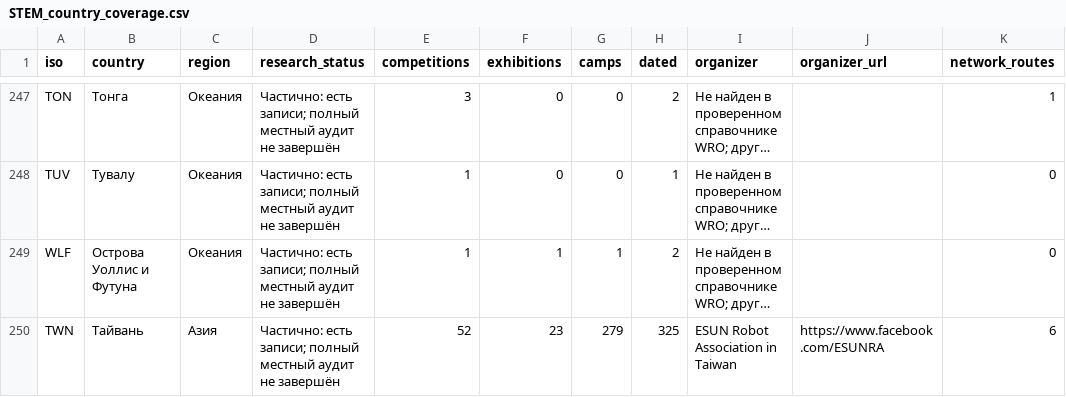
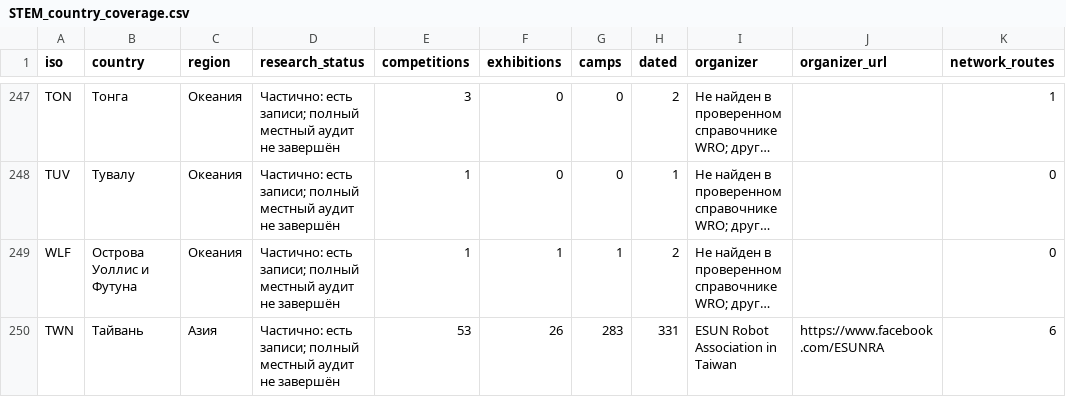
Before and after one commit to Paldd/stem-family-atlas, a CSV file: dist/downloads/STEM_country_coverage.csv, drawn as a sheet; only a part is shown, gaps mark what is left out; long unchanged cells end in …; the diff names each change by its address in the sheet, - before the commit and + after, or states it on an @@ line.

```diff
--- a/dist/downloads/STEM_country_coverage.csv
+++ b/dist/downloads/STEM_country_coverage.csv
-E250 (competitions): 52
+E250 (competitions): 53
-F250 (exhibitions): 23
+F250 (exhibitions): 26
-G250 (camps): 279
+G250 (camps): 283
-H250 (dated): 325
+H250 (dated): 331
```
Also changed, not shown: dist/es/downloads/STEM_country_coverage.csv, 55 other files.
